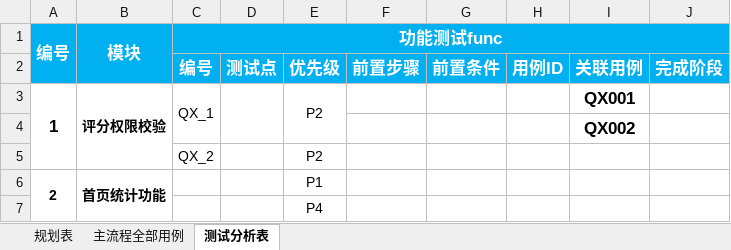
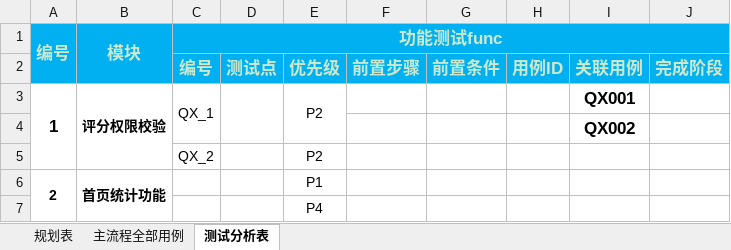
Before and after one commit to bianxinhua198811/bianxinhua_ability_api, an Excel workbook: testcases_excel/能力展示需实现自动化用例.xlsx, sheet 测试分析表, drawn as a sheet; values as stored, in another font and other column widths than the file's, no borders; conditional formats not drawn; the diff names each change by its address in the sheet, - before the commit and + after, or states it on an @@ line.

```diff
--- a/testcases_excel/能力展示需实现自动化用例.xlsx (sheet 测试分析表)
+++ b/testcases_excel/能力展示需实现自动化用例.xlsx (sheet 测试分析表)
-A1:C1 text colour: #FFFFFF
+A1:C1 text colour: #CCE8CF
-C2:J2 text colour: #FFFFFF
+C2:J2 text colour: #CCE8CF
```
Also changed, not shown: sheet 主流程全部用例, sheet 规划表, 9 other files.
